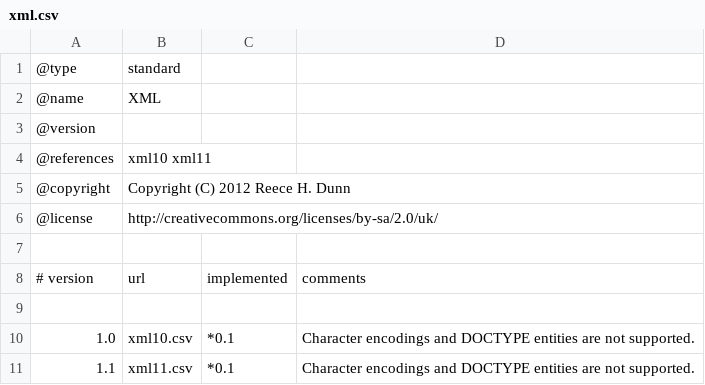
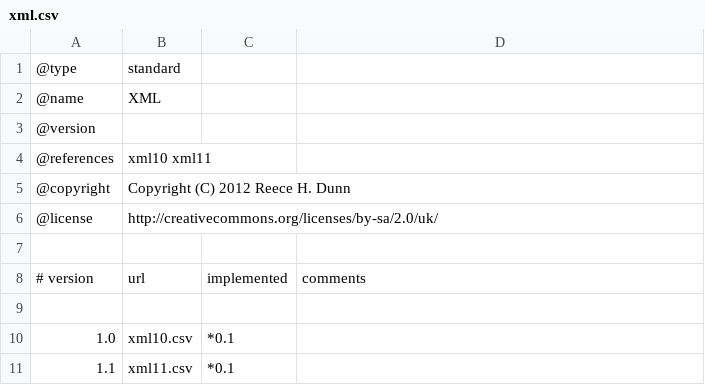
Before and after one commit to rhdunn/cainteoir-engine, a CSV file: docs/implementation-status/xml.csv, drawn as a sheet.

Commit message:
docs: update the XML implementation support

```diff
--- a/docs/implementation-status/xml.csv
+++ b/docs/implementation-status/xml.csv
@@ -9,3 +9,3 @@
 
-1.0,xml10.csv,*0.1,Character encodings and DOCTYPE entities are not supported.
-1.1,xml11.csv,*0.1,Character encodings and DOCTYPE entities are not supported.
+1.0,xml10.csv,*0.1,
+1.1,xml11.csv,*0.1,
```
Also changed, not shown: docs/implementation-status/rss10.csv, docs/implementation-status/xml10.csv, 1 other file.
